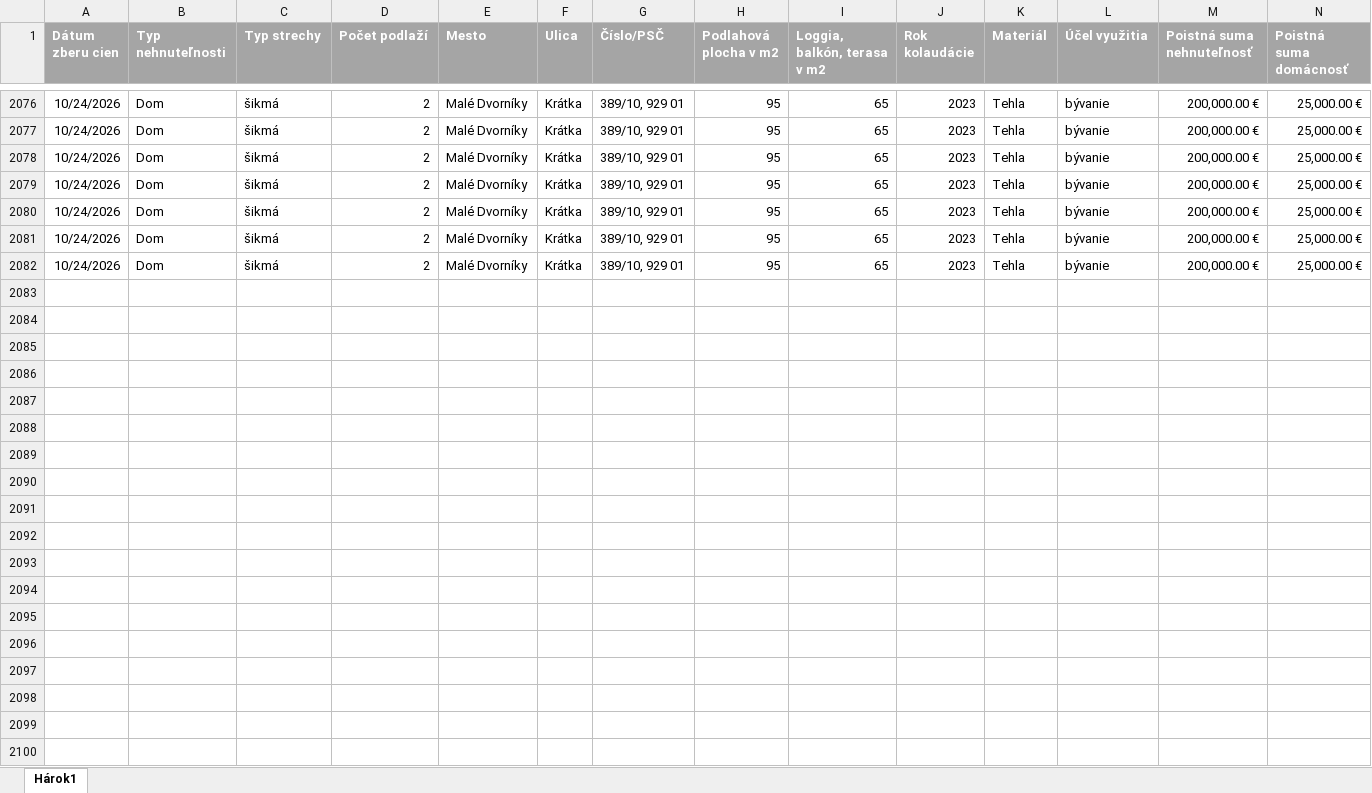
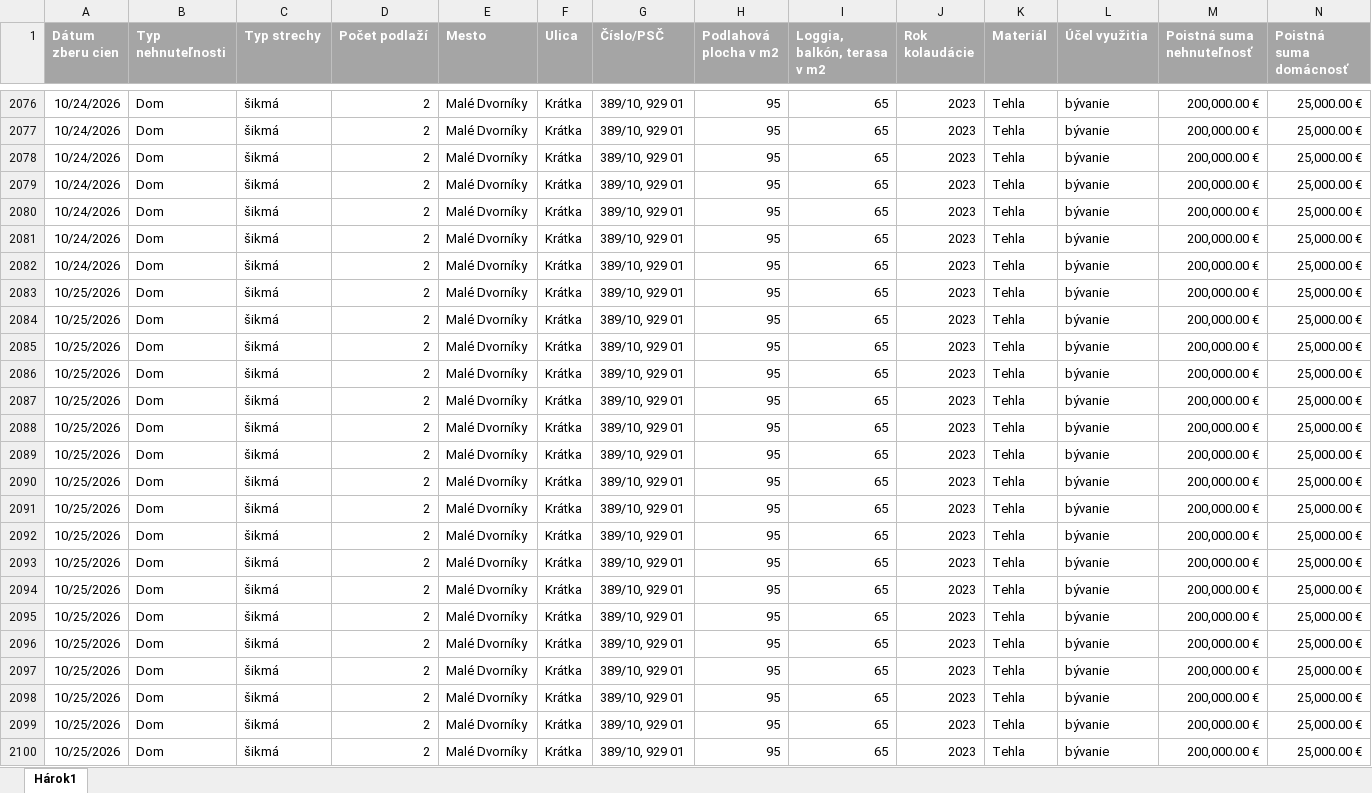
Before and after one commit to kika123-r/Monitoring, an Excel workbook: data/master/Poistenie_majetku_-_dom_Male_Dvorniky.xlsx, sheet Hárok1, drawn as a sheet; only a part is shown, gaps mark what is left out; values as stored, in another font and other column widths than the file's, no borders; rows hold the shown columns only; the diff covers the shown part only; the diff names each change by its address in the sheet, - before the commit and + after, or states it on an @@ line.

```diff
--- a/data/master/Poistenie_majetku_-_dom_Male_Dvorniky.xlsx (sheet Hárok1)
+++ b/data/master/Poistenie_majetku_-_dom_Male_Dvorniky.xlsx (sheet Hárok1)
+row 2083: 10/25/2026 | Dom | šikmá | 2 | Malé Dvorníky | Krátka | 389/10, 929 01 | 95 | 65 | 2023 | Tehla | bývanie | 200,000.00 € | 25,000.00 €
+row 2084: 10/25/2026 | Dom | šikmá | 2 | Malé Dvorníky | Krátka | 389/10, 929 01 | 95 | 65 | 2023 | Tehla | bývanie | 200,000.00 € | 25,000.00 €
+row 2085: 10/25/2026 | Dom | šikmá | 2 | Malé Dvorníky | Krátka | 389/10, 929 01 | 95 | 65 | 2023 | Tehla | bývanie | 200,000.00 € | 25,000.00 €
+row 2086: 10/25/2026 | Dom | šikmá | 2 | Malé Dvorníky | Krátka | 389/10, 929 01 | 95 | 65 | 2023 | Tehla | bývanie | 200,000.00 € | 25,000.00 €
+row 2087: 10/25/2026 | Dom | šikmá | 2 | Malé Dvorníky | Krátka | 389/10, 929 01 | 95 | 65 | 2023 | Tehla | bývanie | 200,000.00 € | 25,000.00 €
+row 2088: 10/25/2026 | Dom | šikmá | 2 | Malé Dvorníky | Krátka | 389/10, 929 01 | 95 | 65 | 2023 | Tehla | bývanie | 200,000.00 € | 25,000.00 €
+row 2089: 10/25/2026 | Dom | šikmá | 2 | Malé Dvorníky | Krátka | 389/10, 929 01 | 95 | 65 | 2023 | Tehla | bývanie | 200,000.00 € | 25,000.00 €
+row 2090: 10/25/2026 | Dom | šikmá | 2 | Malé Dvorníky | Krátka | 389/10, 929 01 | 95 | 65 | 2023 | Tehla | bývanie | 200,000.00 € | 25,000.00 €
+row 2091: 10/25/2026 | Dom | šikmá | 2 | Malé Dvorníky | Krátka | 389/10, 929 01 | 95 | 65 | 2023 | Tehla | bývanie | 200,000.00 € | 25,000.00 €
+row 2092: 10/25/2026 | Dom | šikmá | 2 | Malé Dvorníky | Krátka | 389/10, 929 01 | 95 | 65 | 2023 | Tehla | bývanie | 200,000.00 € | 25,000.00 €
+row 2093: 10/25/2026 | Dom | šikmá | 2 | Malé Dvorníky | Krátka | 389/10, 929 01 | 95 | 65 | 2023 | Tehla | bývanie | 200,000.00 € | 25,000.00 €
+row 2094: 10/25/2026 | Dom | šikmá | 2 | Malé Dvorníky | Krátka | 389/10, 929 01 | 95 | 65 | 2023 | Tehla | bývanie | 200,000.00 € | 25,000.00 €
+row 2095: 10/25/2026 | Dom | šikmá | 2 | Malé Dvorníky | Krátka | 389/10, 929 01 | 95 | 65 | 2023 | Tehla | bývanie | 200,000.00 € | 25,000.00 €
+row 2096: 10/25/2026 | Dom | šikmá | 2 | Malé Dvorníky | Krátka | 389/10, 929 01 | 95 | 65 | 2023 | Tehla | bývanie | 200,000.00 € | 25,000.00 €
+row 2097: 10/25/2026 | Dom | šikmá | 2 | Malé Dvorníky | Krátka | 389/10, 929 01 | 95 | 65 | 2023 | Tehla | bývanie | 200,000.00 € | 25,000.00 €
+row 2098: 10/25/2026 | Dom | šikmá | 2 | Malé Dvorníky | Krátka | 389/10, 929 01 | 95 | 65 | 2023 | Tehla | bývanie | 200,000.00 € | 25,000.00 €
+row 2099: 10/25/2026 | Dom | šikmá | 2 | Malé Dvorníky | Krátka | 389/10, 929 01 | 95 | 65 | 2023 | Tehla | bývanie | 200,000.00 € | 25,000.00 €
+row 2100: 10/25/2026 | Dom | šikmá | 2 | Malé Dvorníky | Krátka | 389/10, 929 01 | 95 | 65 | 2023 | Tehla | bývanie | 200,000.00 € | 25,000.00 €
```
Also changed, not shown: 8 added rows elsewhere in this sheet, data/dashboard/Prehlad_cien_poistovne.xlsx, data/master/Poistenie_majetku_-_byt_Bratislava.xlsx, 30 other files.
